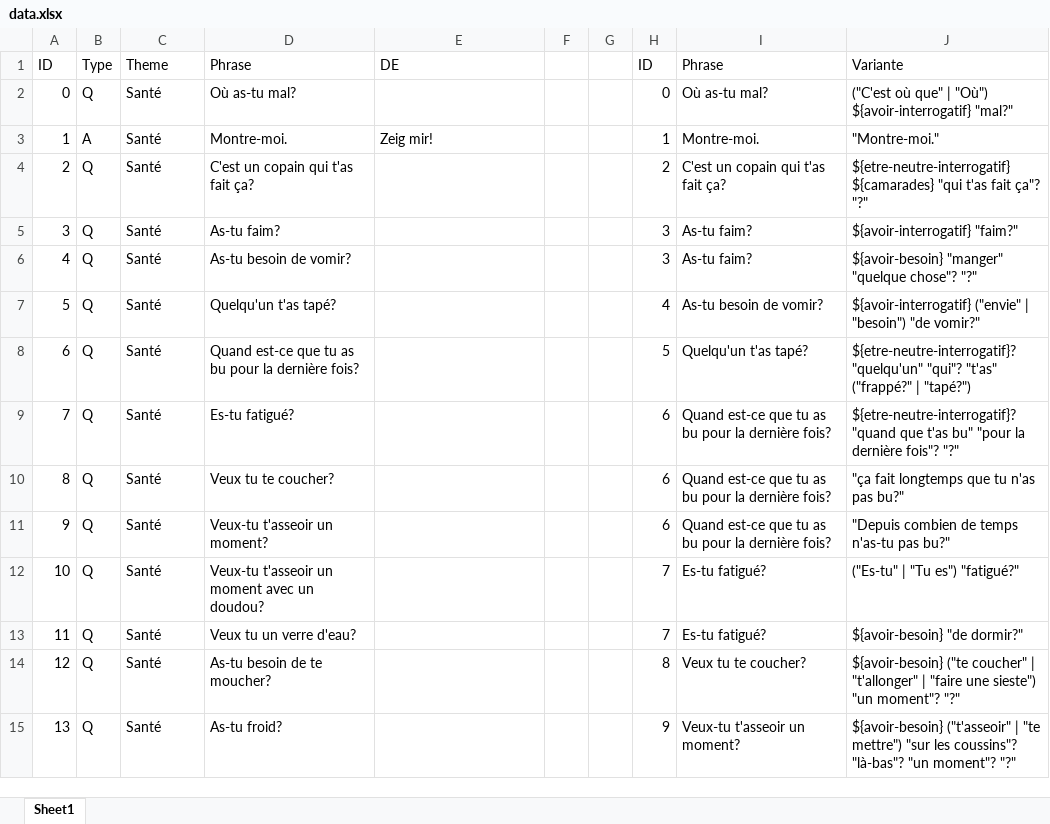
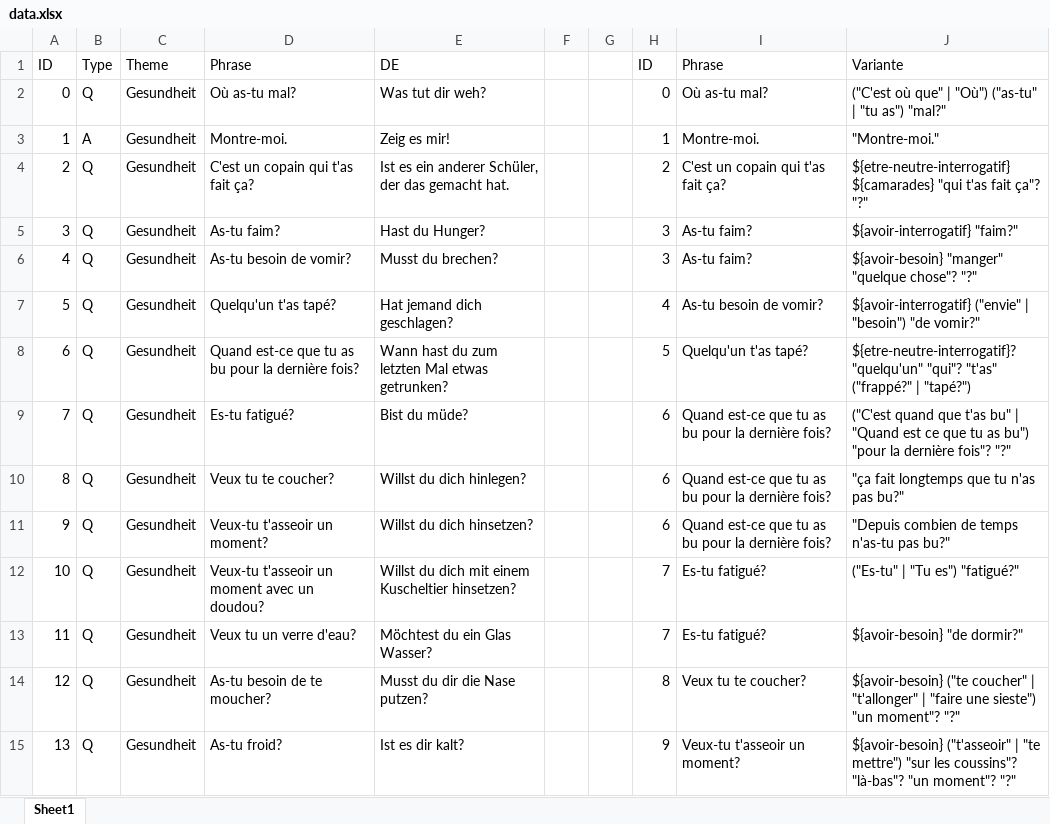
Before and after one commit to atzitz-amos/TM, an Excel workbook: TM/resources/data/config/data.xlsx, sheet Sheet1, drawn as a sheet; only a part is shown; values as stored, in another font and other column widths than the file's, no borders; table styles not drawn; the diff covers the shown part only; the diff names each change by its address in the sheet, - before the commit and + after, or states it on an @@ line.

```diff
--- a/TM/resources/data/config/data.xlsx (sheet Sheet1)
+++ b/TM/resources/data/config/data.xlsx (sheet Sheet1)
-C2:C15: Santé
+C2:C15: Gesundheit
-E2: (empty)
+E2: Was tut dir weh?
-J2: …| "Où") ${avoir-interrogatif} "mal?"
+J2: …| "Où") ("as-tu" | "tu as") "mal?"
-E3: Zeig mir!
+E3: Zeig es mir!
-E4: (empty)
+E4: Ist es ein anderer Schüler, der das gemacht hat.
-E5: (empty)
+E5: Hast du Hunger?
-E6: (empty)
+E6: Musst du brechen?
-E7: (empty)
+E7: Hat jemand dich geschlagen?
-E8: (empty)
+E8: Wann hast du zum letzten Mal etwas getrunken?
-E9: (empty)
+E9: Bist du müde?
-J9: ${etre-neutre-interrogatif}? "quand que t'as bu" "pour la…
+J9: ("C'est quand que t'as bu" | "Quand est ce que tu as bu") "pour la…
-E10: (empty)
+E10: Willst du dich hinlegen?
-E11: (empty)
+E11: Willst du dich hinsetzen?
-E12: (empty)
+E12: Willst du dich mit einem Kuscheltier hinsetzen?
-E13: (empty)
+E13: Möchtest du ein Glas Wasser?
-E14: (empty)
+E14: Musst du dir die Nase putzen?
-E15: (empty)
+E15: Ist es dir kalt?
```
Also changed, not shown: 13 added rows and 98 edited cells elsewhere in this sheet, 14 other files.
